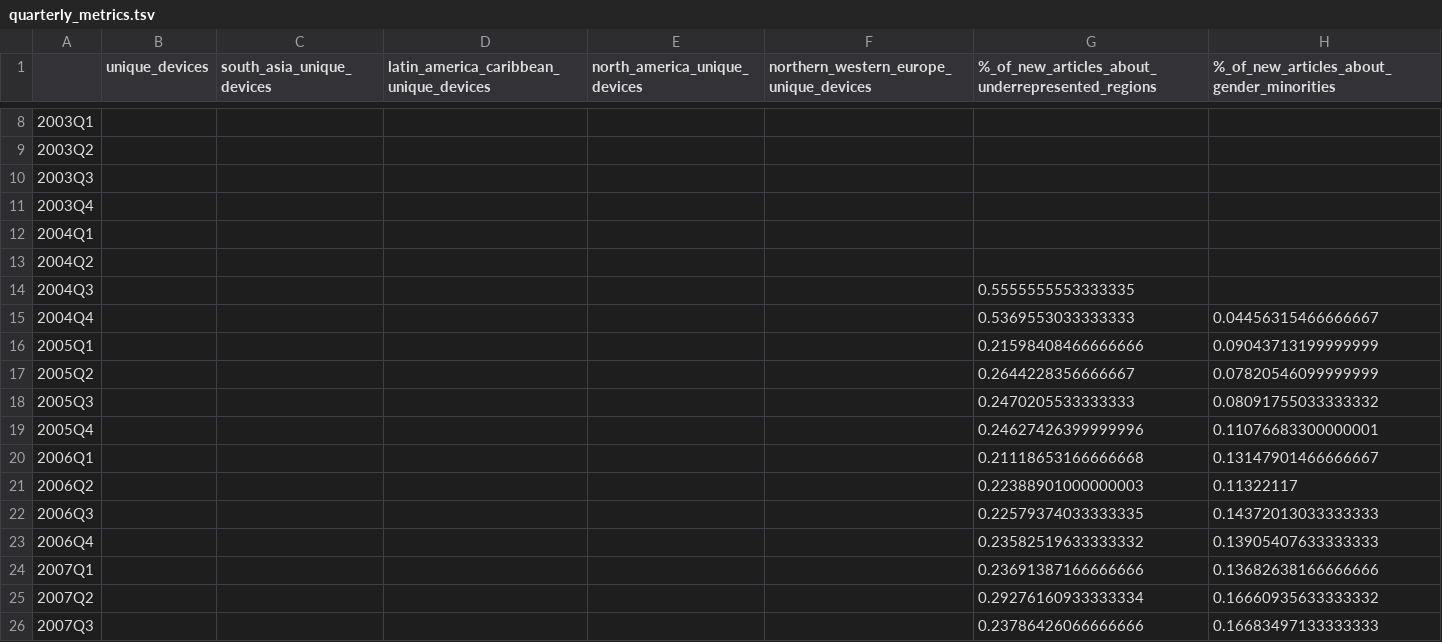
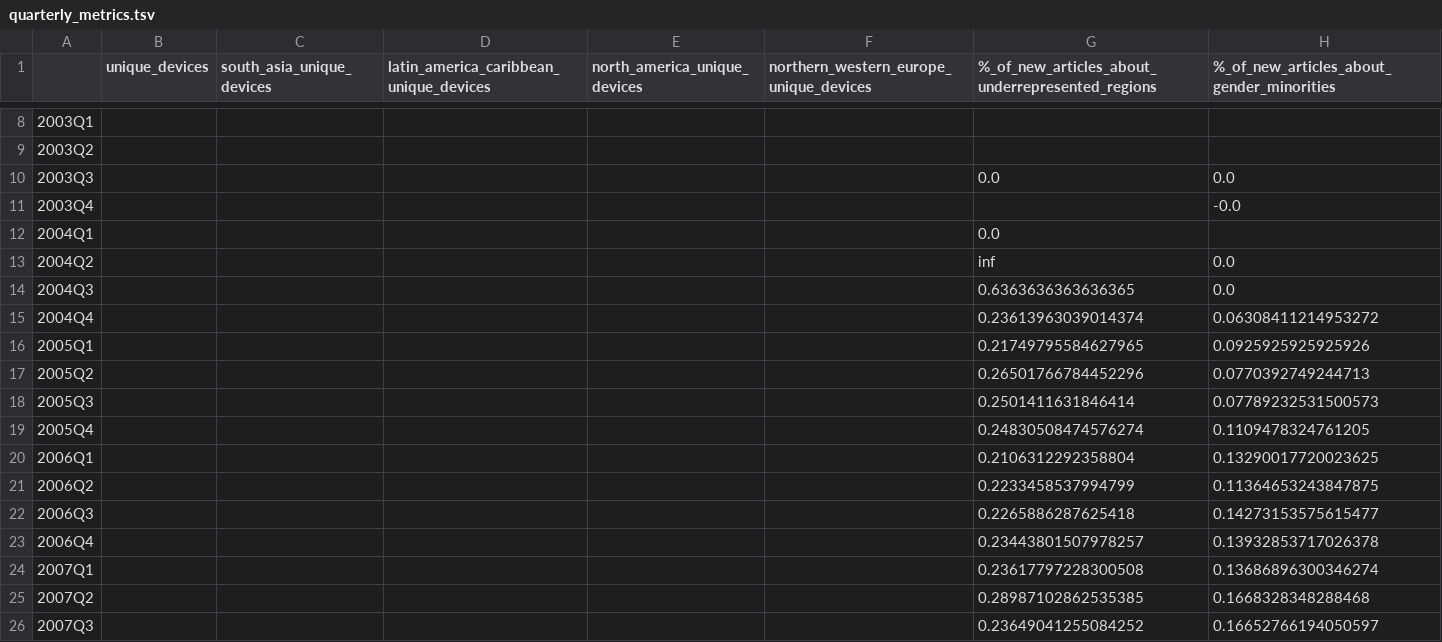
Before and after one commit to wikimedia-research/movement-metrics, a TSV file: metrics/quarterly/quarterly_metrics.tsv, drawn as a sheet; only a part is shown, gaps mark what is left out; the diff covers the shown part only.

Commit message:
Updated December 2023 metrics

```diff
--- a/metrics/quarterly/quarterly_metrics.tsv
+++ b/metrics/quarterly/quarterly_metrics.tsv
@@ -9,18 +9,18 @@
 2003Q2							
-2003Q3							
-2003Q4							
-2004Q1							
-2004Q2							
-2004Q3						0.5555555553333335	
-2004Q4						0.5369553033333333	0.04456315466666667
-2005Q1						0.21598408466666666	0.09043713199999999
-2005Q2						0.2644228356666667	0.07820546099999999
-2005Q3						0.2470205533333333	0.08091755033333332
-2005Q4						0.24627426399999996	0.11076683300000001
-2006Q1						0.21118653166666668	0.13147901466666667
-2006Q2						0.22388901000000003	0.11322117
-2006Q3						0.22579374033333335	0.14372013033333333
-2006Q4						0.23582519633333332	0.13905407633333333
-2007Q1						0.23691387166666666	0.13682638166666666
-2007Q2						0.29276160933333334	0.16660935633333332
-2007Q3						0.23786426066666666	0.16683497133333333
+2003Q3						0.0	0.0
+2003Q4							-0.0
+2004Q1						0.0	
+2004Q2						inf	0.0
+2004Q3						0.6363636363636365	0.0
+2004Q4						0.23613963039014374	0.06308411214953272
+2005Q1						0.21749795584627965	0.0925925925925926
+2005Q2						0.26501766784452296	0.0770392749244713
+2005Q3						0.2501411631846414	0.07789232531500573
+2005Q4						0.24830508474576274	0.1109478324761205
+2006Q1						0.2106312292358804	0.13290017720023625
+2006Q2						0.2233458537994799	0.11364653243847875
+2006Q3						0.2265886287625418	0.14273153575615477
+2006Q4						0.23443801507978257	0.13932853717026378
+2007Q1						0.23617797228300508	0.13686896300346274
+2007Q2						0.28987102862535385	0.1668328348288468
+2007Q3						0.23649041255084252	0.16652766194050597
```
Also changed, not shown: 134 edited cells elsewhere in this file.
